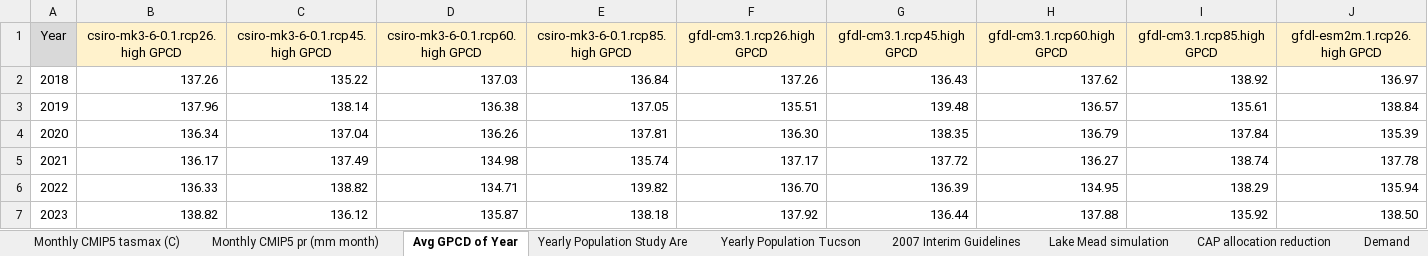
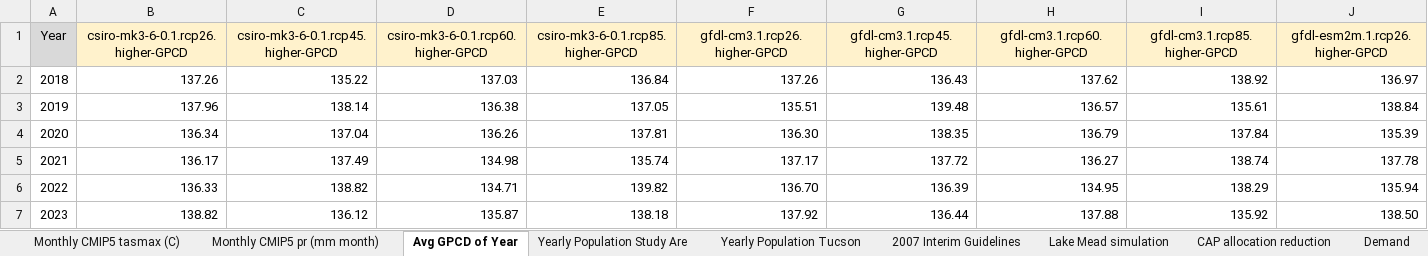
Before and after one commit to JanghoPark-LBL/MDRO_data, an Excel workbook: data.xlsx, sheet Avg GPCD of Year, drawn as a sheet; only a part is shown; values as stored, in another font and other column widths than the file's, no borders; the diff covers the shown part only; the diff names each change by its address in the sheet, - before the commit and + after, or states it on an @@ line.

Commit message:
update low/high -> lower/higher

```diff
--- a/data.xlsx (sheet Avg GPCD of Year)
+++ b/data.xlsx (sheet Avg GPCD of Year)
-B1: csiro-mk3-6-0.1.rcp26.high GPCD
+B1: csiro-mk3-6-0.1.rcp26.higher-GPCD
-C1: csiro-mk3-6-0.1.rcp45.high GPCD
+C1: csiro-mk3-6-0.1.rcp45.higher-GPCD
-D1: csiro-mk3-6-0.1.rcp60.high GPCD
+D1: csiro-mk3-6-0.1.rcp60.higher-GPCD
-E1: csiro-mk3-6-0.1.rcp85.high GPCD
+E1: csiro-mk3-6-0.1.rcp85.higher-GPCD
-F1: gfdl-cm3.1.rcp26.high GPCD
+F1: gfdl-cm3.1.rcp26.higher-GPCD
-G1: gfdl-cm3.1.rcp45.high GPCD
+G1: gfdl-cm3.1.rcp45.higher-GPCD
-H1: gfdl-cm3.1.rcp60.high GPCD
+H1: gfdl-cm3.1.rcp60.higher-GPCD
-I1: gfdl-cm3.1.rcp85.high GPCD
+I1: gfdl-cm3.1.rcp85.higher-GPCD
-J1: gfdl-esm2m.1.rcp26.high GPCD
+J1: gfdl-esm2m.1.rcp26.higher-GPCD
```
Also changed, not shown: 39 edited cells elsewhere in this sheet.
